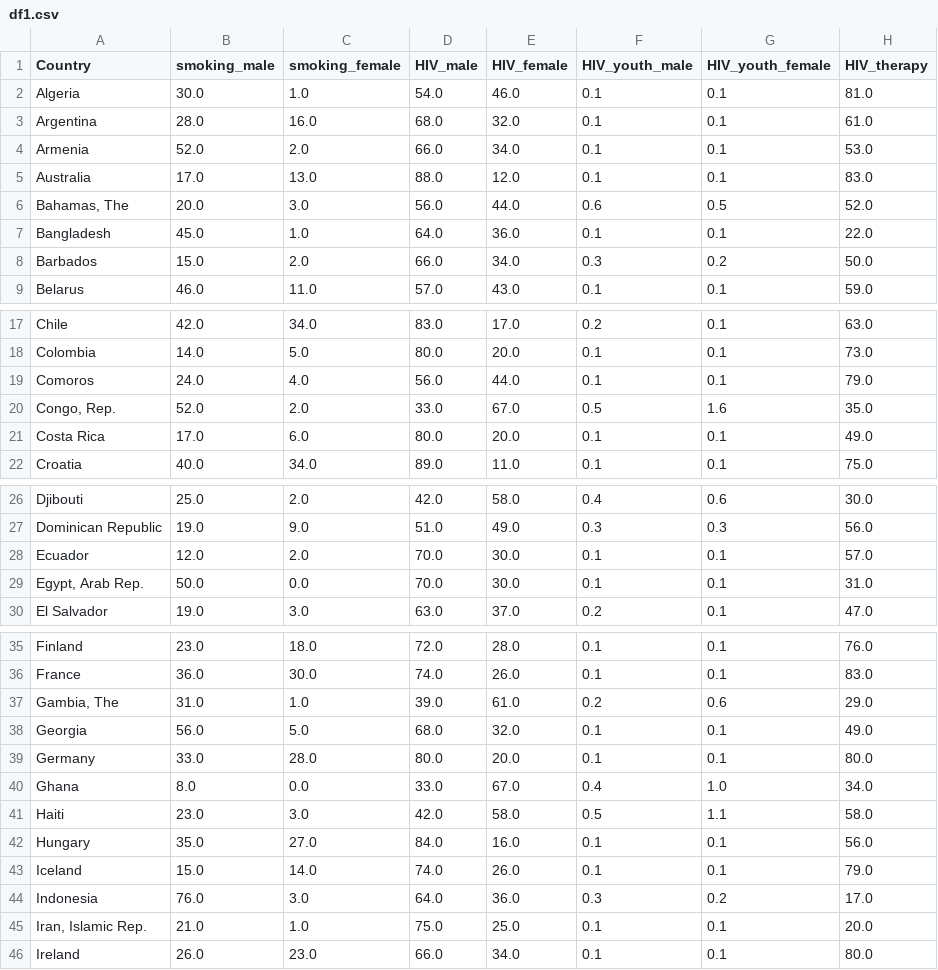
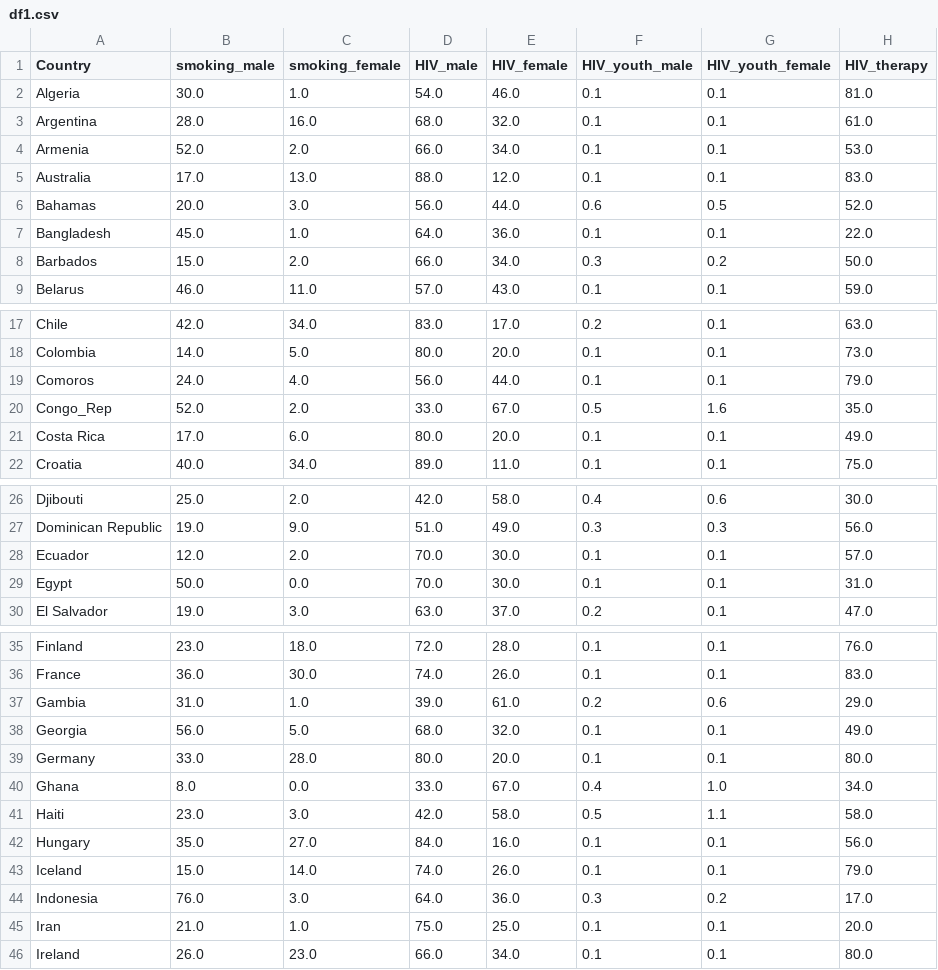
Before and after one commit to ava-viva/Tuberculosis_Unveiled_Project, a CSV file: resources/df1.csv, drawn as a sheet; only a part is shown, gaps mark what is left out; the diff covers the shown part only.

```diff
--- a/resources/df1.csv
+++ b/resources/df1.csv
@@ -5,3 +5,3 @@ Armenia,52.0,2.0,66.0,34.0,0.1,0.1,53.0
 Australia,17.0,13.0,88.0,12.0,0.1,0.1,83.0
-"Bahamas, The",20.0,3.0,56.0,44.0,0.6,0.5,52.0
+Bahamas,20.0,3.0,56.0,44.0,0.6,0.5,52.0
 Bangladesh,45.0,1.0,64.0,36.0,0.1,0.1,22.0
@@ -19,3 +19,3 @@ Colombia,14.0,5.0,80.0,20.0,0.1,0.1,73.0
 Comoros,24.0,4.0,56.0,44.0,0.1,0.1,79.0
-"Congo, Rep.",52.0,2.0,33.0,67.0,0.5,1.6,35.0
+Congo_Rep,52.0,2.0,33.0,67.0,0.5,1.6,35.0
 Costa Rica,17.0,6.0,80.0,20.0,0.1,0.1,49.0
@@ -28,3 +28,3 @@ Dominican Republic,19.0,9.0,51.0,49.0,0.3,0.3,56.0
 Ecuador,12.0,2.0,70.0,30.0,0.1,0.1,57.0
-"Egypt, Arab Rep.",50.0,0.0,70.0,30.0,0.1,0.1,31.0
+Egypt,50.0,0.0,70.0,30.0,0.1,0.1,31.0
 El Salvador,19.0,3.0,63.0,37.0,0.2,0.1,47.0
@@ -36,3 +36,3 @@ Finland,23.0,18.0,72.0,28.0,0.1,0.1,76.0
 France,36.0,30.0,74.0,26.0,0.1,0.1,83.0
-"Gambia, The",31.0,1.0,39.0,61.0,0.2,0.6,29.0
+Gambia,31.0,1.0,39.0,61.0,0.2,0.6,29.0
 Georgia,56.0,5.0,68.0,32.0,0.1,0.1,49.0
@@ -44,3 +44,3 @@ Iceland,15.0,14.0,74.0,26.0,0.1,0.1,79.0
 Indonesia,76.0,3.0,64.0,36.0,0.3,0.2,17.0
-"Iran, Islamic Rep.",21.0,1.0,75.0,25.0,0.1,0.1,20.0
+Iran,21.0,1.0,75.0,25.0,0.1,0.1,20.0
 Ireland,26.0,23.0,66.0,34.0,0.1,0.1,80.0
```
Also changed, not shown: 1 edited cell elsewhere in this file, resources/df2.csv, resources/df3.csv, 3 other files.
